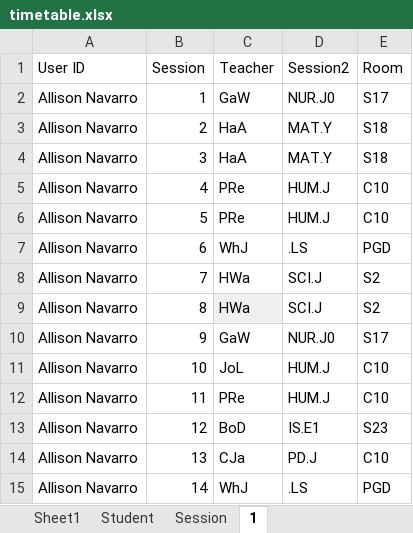
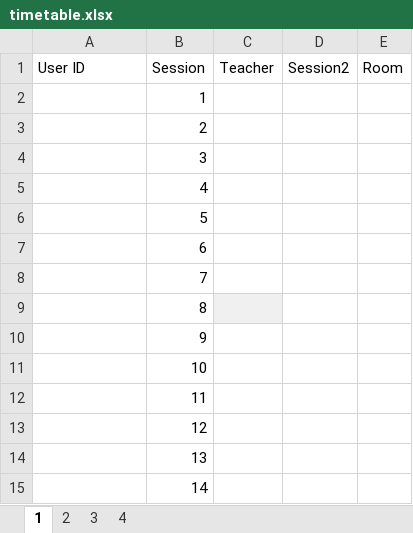
Before and after one commit to Seer3356/ISTDB_2, an Excel workbook: ISTDB/Resources/timetable.xlsx, sheet 1, drawn as a sheet; only a part is shown; values as stored, in another font and other column widths than the file's, no borders; table styles not drawn; the diff covers the shown part only; the diff names each change by its address in the sheet, - before the commit and + after, or states it on an @@ line.

```diff
--- a/ISTDB/Resources/timetable.xlsx (sheet 1)
+++ b/ISTDB/Resources/timetable.xlsx (sheet 1)
-sheet tab: Sheet1
-sheet tab: Student
-sheet tab: Session
+sheet tab: 2
+sheet tab: 3
+sheet tab: 4
-A2:A15 (User ID): Allison Navarro
+A2:A15 (User ID): (empty)
-C2 (Teacher): GaW
+C2 (Teacher): (empty)
-D2 (Session2): NUR.J0
+D2 (Session2): (empty)
-E2 (Room): S17
+E2 (Room): (empty)
-C3:C4 (Teacher): HaA
+C3:C4 (Teacher): (empty)
-D3:D4 (Session2): MAT.Y
+D3:D4 (Session2): (empty)
-E3:E4 (Room): S18
+E3:E4 (Room): (empty)
-C5:C6 (Teacher): PRe
+C5:C6 (Teacher): (empty)
-D5:D6 (Session2): HUM.J
+D5:D6 (Session2): (empty)
-E5:E6 (Room): C10
+E5:E6 (Room): (empty)
-C7 (Teacher): WhJ
+C7 (Teacher): (empty)
-D7 (Session2): .LS
+D7 (Session2): (empty)
-E7 (Room): PGD
+E7 (Room): (empty)
-C8:C9 (Teacher): HWa
+C8:C9 (Teacher): (empty)
-D8:D9 (Session2): SCI.J
+D8:D9 (Session2): (empty)
-E8:E9 (Room): S2
+E8:E9 (Room): (empty)
-C10 (Teacher): GaW
+C10 (Teacher): (empty)
-D10 (Session2): NUR.J0
+D10 (Session2): (empty)
-E10 (Room): S17
+E10 (Room): (empty)
-C11 (Teacher): JoL
+C11 (Teacher): (empty)
-D11:D12 (Session2): HUM.J
+D11:D12 (Session2): (empty)
-E11:E12 (Room): C10
+E11:E12 (Room): (empty)
-C12 (Teacher): PRe
+C12 (Teacher): (empty)
-C13 (Teacher): BoD
+C13 (Teacher): (empty)
-D13 (Session2): IS.E1
+D13 (Session2): (empty)
-E13 (Room): S23
+E13 (Room): (empty)
-C14 (Teacher): CJa
+C14 (Teacher): (empty)
-D14 (Session2): PD.J
+D14 (Session2): (empty)
-E14 (Room): C10
+E14 (Room): (empty)
-C15 (Teacher): WhJ
+C15 (Teacher): (empty)
-D15 (Session2): .LS
+D15 (Session2): (empty)
-E15 (Room): PGD
+E15 (Room): (empty)
```
Also changed, not shown: 96 edited cells elsewhere in this sheet.
